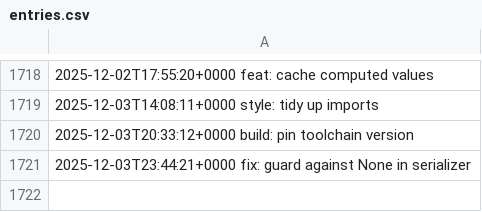
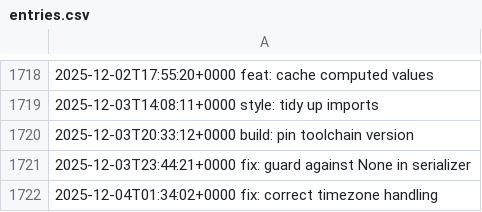
Before and after one commit to LostSFG/ts, a CSV file: data/entries.csv, drawn as a sheet; only a part is shown, gaps mark what is left out; the diff names each change by its address in the sheet, - before the commit and + after, or states it on an @@ line.

Commit message:
fix: correct timezone handling

```diff
--- a/data/entries.csv
+++ b/data/entries.csv
+row 1722: 2025-12-04T01:34:02+0000 fix: correct timezone handling
```
